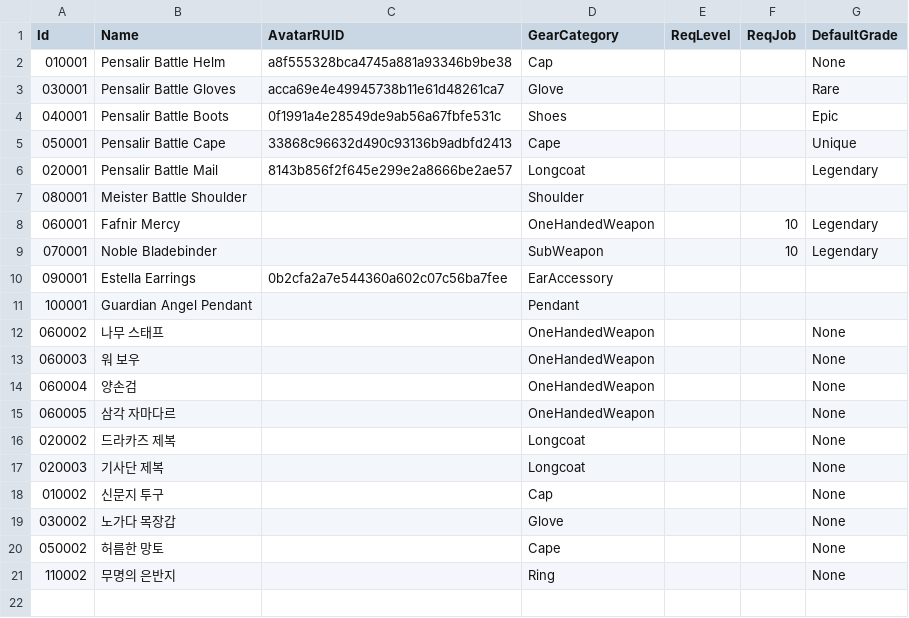
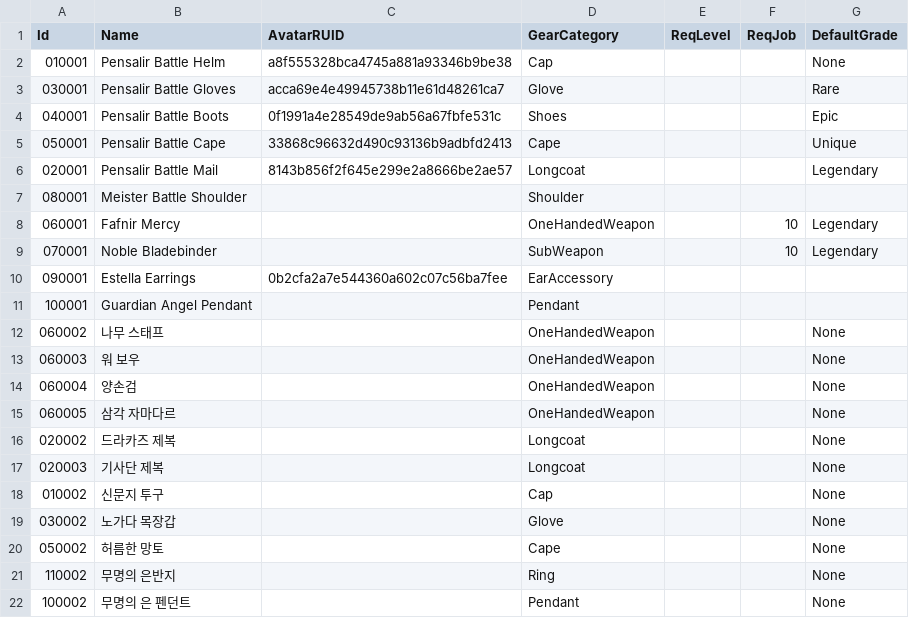
Before and after one commit to kiiiiimhj/Maple_deck, a CSV file: Maple_Story_Deck/RootDesk/MyDesk/Inventory/DataSet/ItemGearDataSet.csv, drawn as a sheet.

```diff
--- a/Maple_Story_Deck/RootDesk/MyDesk/Inventory/DataSet/ItemGearDataSet.csv
+++ b/Maple_Story_Deck/RootDesk/MyDesk/Inventory/DataSet/ItemGearDataSet.csv
@@ -21 +21,2 @@
 110002,무명의 은반지,,Ring,,,None
+100002,무명의 은 펜던트,,Pendant,,,None
```
Also changed, not shown: Maple_Story_Deck/RootDesk/MyDesk/Inventory/DataSet/ItemDataTable.csv, 42 other files.
